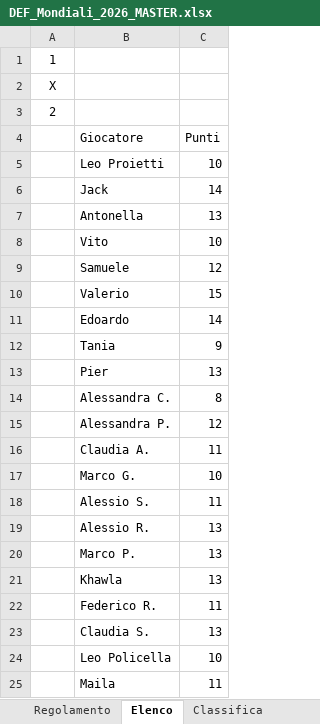
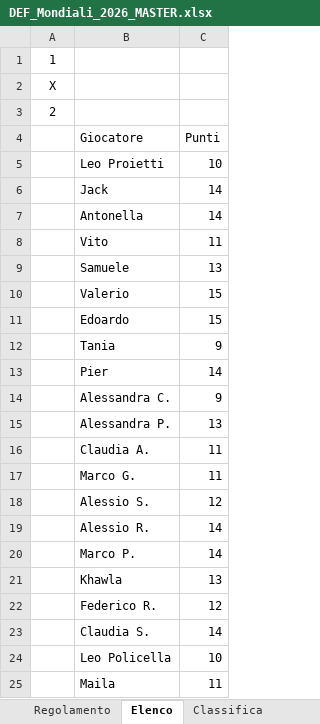
Before and after one commit to neker97/mondialito-izi, an Excel workbook: html-files/DEF_Mondiali_2026_MASTER.xlsx, sheet Elenco, drawn as a sheet; values as stored, in another font and other column widths than the file's, no borders; the diff names each change by its address in the sheet, - before the commit and + after, or states it on an @@ line.

```diff
--- a/html-files/DEF_Mondiali_2026_MASTER.xlsx (sheet Elenco)
+++ b/html-files/DEF_Mondiali_2026_MASTER.xlsx (sheet Elenco)
-C7 (Punti): 13
+C7 (Punti): 14
-C8 (Punti): 10
+C8 (Punti): 11
-C9 (Punti): 12
+C9 (Punti): 13
-C11 (Punti): 14
+C11 (Punti): 15
-C13 (Punti): 13
+C13 (Punti): 14
-C14 (Punti): 8
+C14 (Punti): 9
-C15 (Punti): 12
+C15 (Punti): 13
-C17 (Punti): 10
+C17 (Punti): 11
-C18 (Punti): 11
+C18 (Punti): 12
-C19:C20 (Punti): 13
+C19:C20 (Punti): 14
-C22 (Punti): 11
+C22 (Punti): 12
-C23 (Punti): 13
+C23 (Punti): 14
```
Also changed, not shown: sheet Previsioni partecipanti, sheet Classifica.
